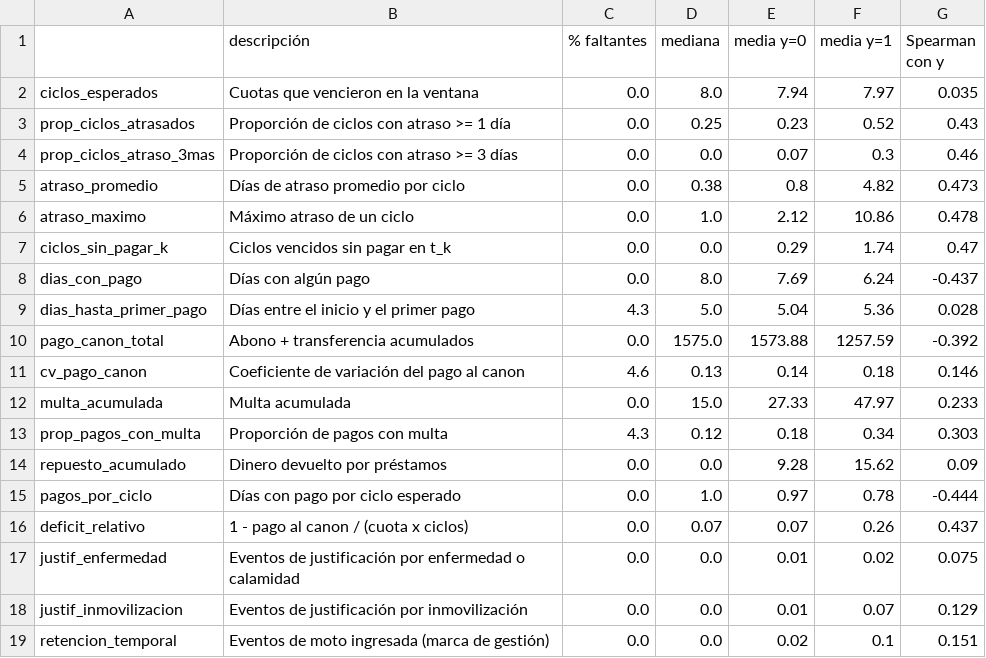
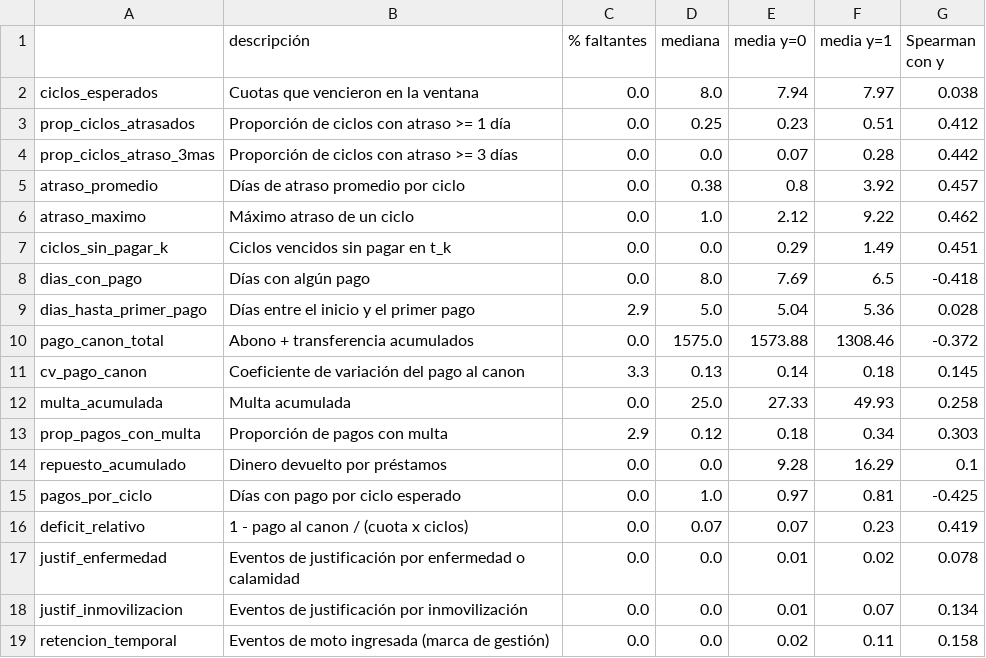
Before and after one commit to OliverQuiroz20/ProyectoModelos2, a CSV file: reports/variables_candidatas.csv, drawn as a sheet; only a part is shown; the diff covers the shown part only.

```diff
--- a/reports/variables_candidatas.csv
+++ b/reports/variables_candidatas.csv
@@ -1,19 +1,19 @@
 ,descripción,% faltantes,mediana,media y=0,media y=1,Spearman con y
-ciclos_esperados,Cuotas que vencieron en la ventana,0.0,8.0,7.94,7.97,0.035
-prop_ciclos_atrasados,Proporción de ciclos con atraso >= 1 día,0.0,0.25,0.23,0.52,0.43
-prop_ciclos_atraso_3mas,Proporción de ciclos con atraso >= 3 días,0.0,0.0,0.07,0.3,0.46
-atraso_promedio,Días de atraso promedio por ciclo,0.0,0.38,0.8,4.82,0.473
-atraso_maximo,Máximo atraso de un ciclo,0.0,1.0,2.12,10.86,0.478
-ciclos_sin_pagar_k,Ciclos vencidos sin pagar en t_k,0.0,0.0,0.29,1.74,0.47
-dias_con_pago,Días con algún pago,0.0,8.0,7.69,6.24,-0.437
-dias_hasta_primer_pago,Días entre el inicio y el primer pago,4.3,5.0,5.04,5.36,0.028
-pago_canon_total,Abono + transferencia acumulados,0.0,1575.0,1573.88,1257.59,-0.392
-cv_pago_canon,Coeficiente de variación del pago al canon,4.6,0.13,0.14,0.18,0.146
-multa_acumulada,Multa acumulada,0.0,15.0,27.33,47.97,0.233
-prop_pagos_con_multa,Proporción de pagos con multa,4.3,0.12,0.18,0.34,0.303
-repuesto_acumulado,Dinero devuelto por préstamos,0.0,0.0,9.28,15.62,0.09
-pagos_por_ciclo,Días con pago por ciclo esperado,0.0,1.0,0.97,0.78,-0.444
-deficit_relativo,1 - pago al canon / (cuota x ciclos),0.0,0.07,0.07,0.26,0.437
-justif_enfermedad,Eventos de justificación por enfermedad o calamidad,0.0,0.0,0.01,0.02,0.075
-justif_inmovilizacion,Eventos de justificación por inmovilización,0.0,0.0,0.01,0.07,0.129
-retencion_temporal,Eventos de moto ingresada (marca de gestión),0.0,0.0,0.02,0.1,0.151
+ciclos_esperados,Cuotas que vencieron en la ventana,0.0,8.0,7.94,7.97,0.038
+prop_ciclos_atrasados,Proporción de ciclos con atraso >= 1 día,0.0,0.25,0.23,0.51,0.412
+prop_ciclos_atraso_3mas,Proporción de ciclos con atraso >= 3 días,0.0,0.0,0.07,0.28,0.442
+atraso_promedio,Días de atraso promedio por ciclo,0.0,0.38,0.8,3.92,0.457
+atraso_maximo,Máximo atraso de un ciclo,0.0,1.0,2.12,9.22,0.462
+ciclos_sin_pagar_k,Ciclos vencidos sin pagar en t_k,0.0,0.0,0.29,1.49,0.451
+dias_con_pago,Días con algún pago,0.0,8.0,7.69,6.5,-0.418
+dias_hasta_primer_pago,Días entre el inicio y el primer pago,2.9,5.0,5.04,5.36,0.028
+pago_canon_total,Abono + transferencia acumulados,0.0,1575.0,1573.88,1308.46,-0.372
+cv_pago_canon,Coeficiente de variación del pago al canon,3.3,0.13,0.14,0.18,0.145
+multa_acumulada,Multa acumulada,0.0,25.0,27.33,49.93,0.258
+prop_pagos_con_multa,Proporción de pagos con multa,2.9,0.12,0.18,0.34,0.303
+repuesto_acumulado,Dinero devuelto por préstamos,0.0,0.0,9.28,16.29,0.1
+pagos_por_ciclo,Días con pago por ciclo esperado,0.0,1.0,0.97,0.81,-0.425
+deficit_relativo,1 - pago al canon / (cuota x ciclos),0.0,0.07,0.07,0.23,0.419
+justif_enfermedad,Eventos de justificación por enfermedad o calamidad,0.0,0.0,0.01,0.02,0.078
+justif_inmovilizacion,Eventos de justificación por inmovilización,0.0,0.0,0.01,0.07,0.134
+retencion_temporal,Eventos de moto ingresada (marca de gestión),0.0,0.0,0.02,0.11,0.158
```
Also changed, not shown: 6 edited cells elsewhere in this file, 12 other files.
